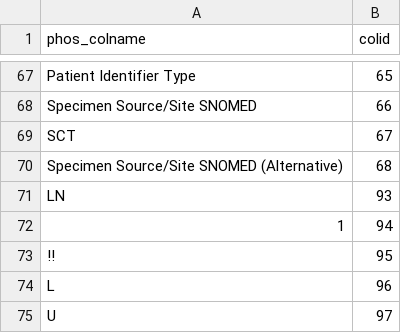
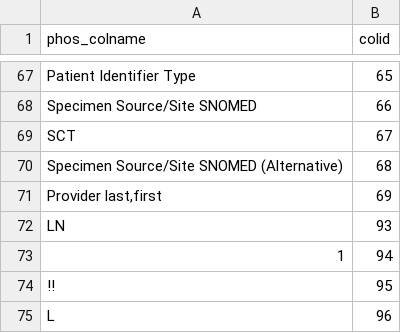
Before and after one commit to P15/phosphorus-data-analytics, a CSV file: state-reporting/templates/phosphorus_columns.csv, drawn as a sheet; only a part is shown, gaps mark what is left out; the shorter side is filled out with more unchanged rows; the diff names each change by its address in the sheet, - before the commit and + after, or states it on an @@ line.

```diff
--- a/state-reporting/templates/phosphorus_columns.csv
+++ b/state-reporting/templates/phosphorus_columns.csv
+row 71: Provider last,first | 69
```
Also changed, not shown: state-reporting/templates/ar_template.csv, state-reporting/templates/md_template.csv, 5 other files.
